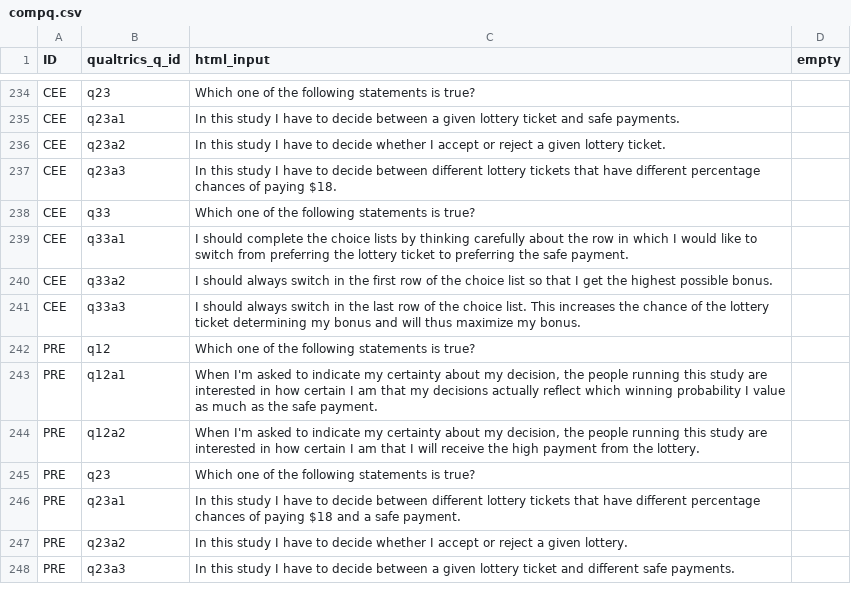
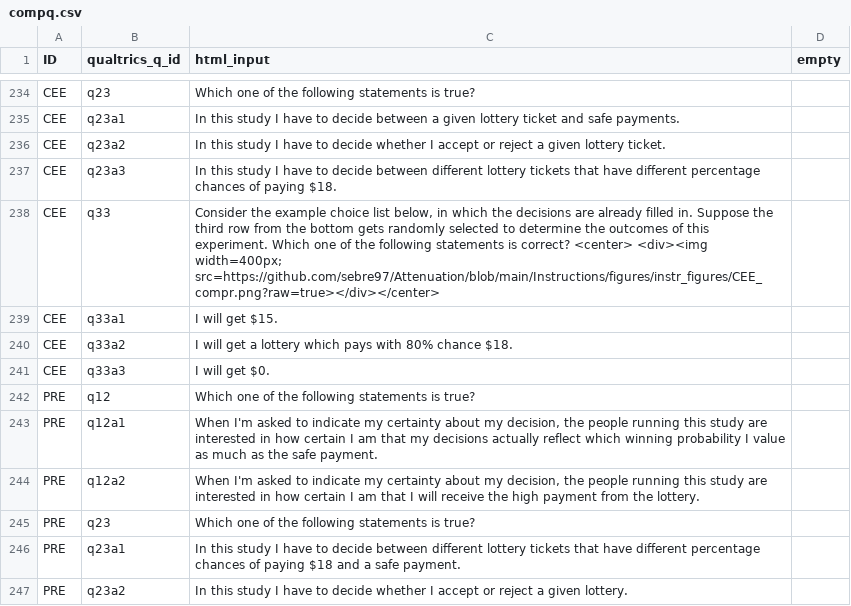
Before and after one commit to jeffreyyang97/Attenuation, a CSV file: Instructions/html/compq.csv, drawn as a sheet; only a part is shown, gaps mark what is left out; the shorter side is filled out with more unchanged rows.

Commit message:
whole survey

```diff
--- a/Instructions/html/compq.csv
+++ b/Instructions/html/compq.csv
@@ -237,6 +237,6 @@ CEE,q23a2,In this study I have to decide whether I accept or reject a given lott
 CEE,q23a3,In this study I have to decide between different lottery tickets that have different percentage chances of paying $18. ,
-CEE,q33,Which one of the following statements is true?,
-CEE,q33a1,I should complete the choice lists by thinking carefully about the row in which I would like to switch from preferring the lottery ticket to preferring the safe payment.,
-CEE,q33a2,I should always switch in the first row of the choice list so that I get the highest possible bonus.,
-CEE,q33a3,I should always switch in the last row of the choice list. This increases the chance of the lottery ticket determining my bonus and will thus maximize my bonus.,
+CEE,q33,"Consider the example choice list below, in which the decisions are already filled in. Suppose the third row from the bottom gets randomly selected to determine the outcomes of this experiment. Which one of the following statements is correct? <center> <div><img width=400px; src=https://github.com/sebre97/Attenuation/blob/main/Instructions/figures/instr_figures/CEE_compr.png?raw=true></div></center>",
+CEE,q33a1,I will get $15.,
+CEE,q33a2,I will get a lottery which pays with  80% chance $18.,
+CEE,q33a3,I will get $0.,
 PRE,q12,Which one of the following statements is true?,
```
